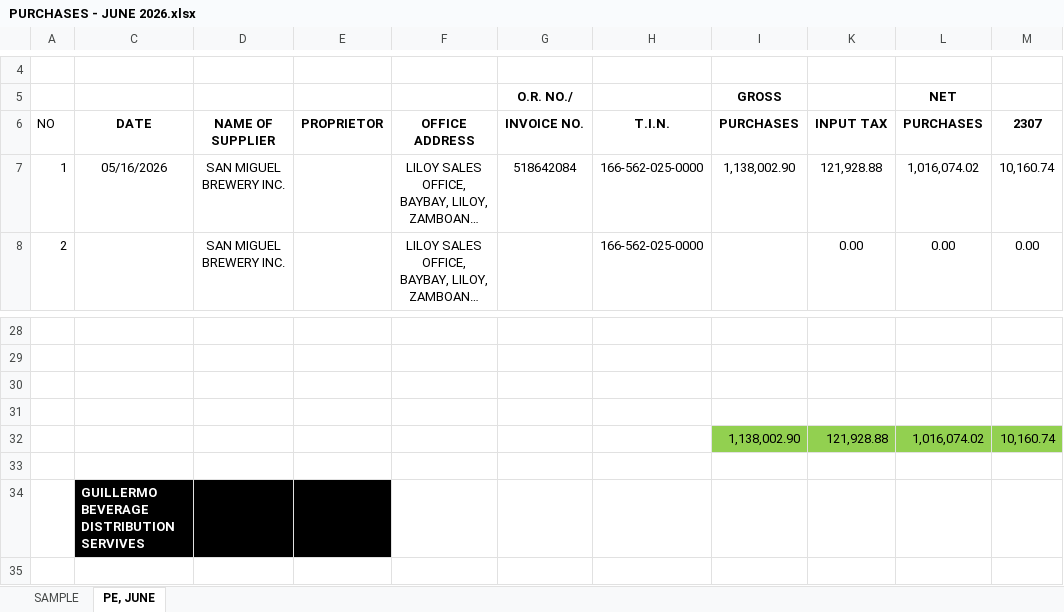
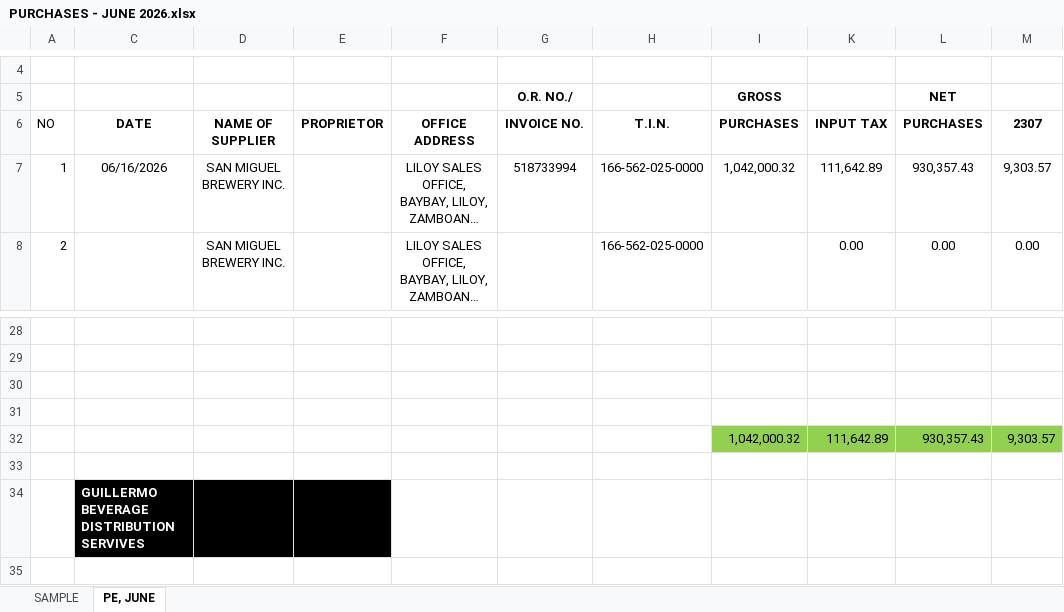
Before and after one commit to fliqlo/GBDS, an Excel workbook: GBDS JUNE FILES 2026/PURCHASES - JUNE 2026.xlsx, sheet PE, JUNE, drawn as a sheet; only a part is shown, gaps mark what is left out; long unchanged cells end in …; values as stored, in another font and other column widths than the file's, no borders; removed rows and columns are numbered as before the commit, all else as after; the diff names each change by its address in the sheet, - before the commit and + after, or states it on an @@ line.

Commit message:
GBDS JUNE FILES 2026 | berlyn@gbds

```diff
--- a/GBDS JUNE FILES 2026/PURCHASES - JUNE 2026.xlsx (sheet PE, JUNE)
+++ b/GBDS JUNE FILES 2026/PURCHASES - JUNE 2026.xlsx (sheet PE, JUNE)
-C7: 05/16/2026
+C7: 06/16/2026
-G7: 518642084
+G7: 518733994
-I7: 1,138,002.90
+I7: 1,042,000.32
-K7: 121,928.88
+K7: 111,642.89
-L7: 1,016,074.02
+L7: 930,357.43
-M7: 10,160.74
+M7: 9,303.57
-row 32:  |  |  |  |  |  |  | 1,138,002.90 | 121,928.88 | 1,016,074.02 | 10,160.74
+row 32:  |  |  |  |  |  |  | 1,042,000.32 | 111,642.89 | 930,357.43 | 9,303.57
```
Also changed, not shown: GBDS JUNE FILES 2026/GBDS UPDATED DOS - JUNE 2026.xlsx.
